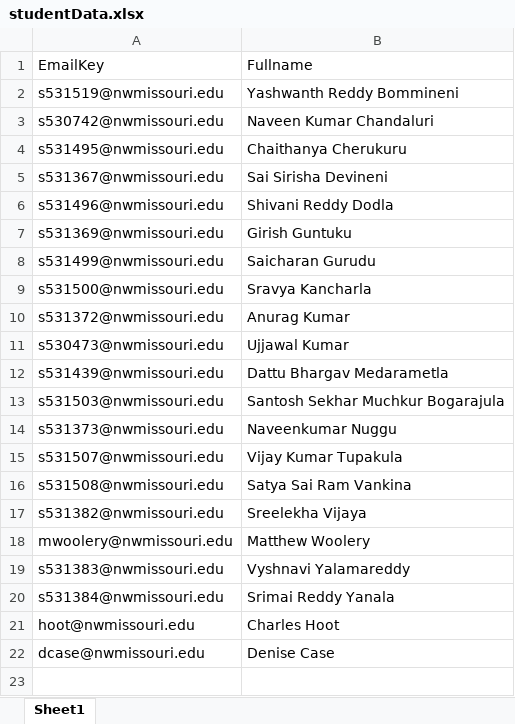
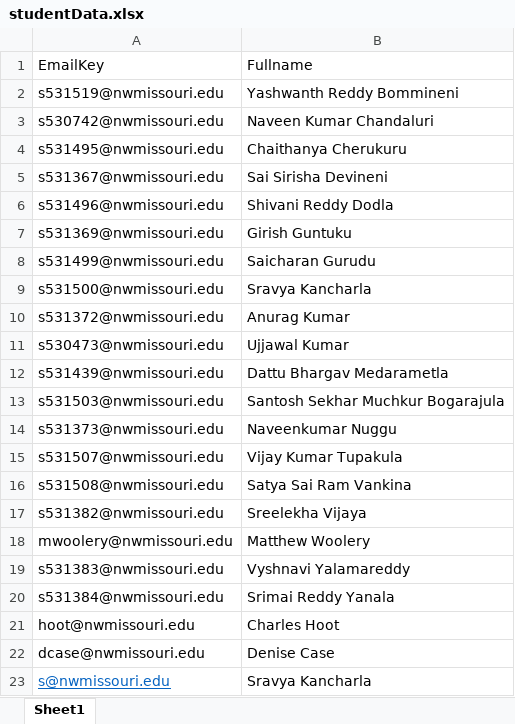
Before and after one commit to chvnaveenkumar/Codeword-GDPII, an Excel workbook: Documentation/Sample Data/studentData.xlsx, sheet Sheet1, drawn as a sheet; values as stored, in another font and other column widths than the file's, no borders; the diff names each change by its address in the sheet, - before the commit and + after, or states it on an @@ line.

```diff
--- a/Documentation/Sample Data/studentData.xlsx (sheet Sheet1)
+++ b/Documentation/Sample Data/studentData.xlsx (sheet Sheet1)
+row 23: s@nwmissouri.edu | Sravya Kancharla
```
Also changed, not shown: data/student.xlsx, 16 other files.
